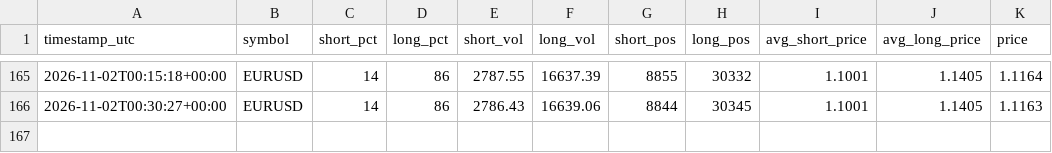
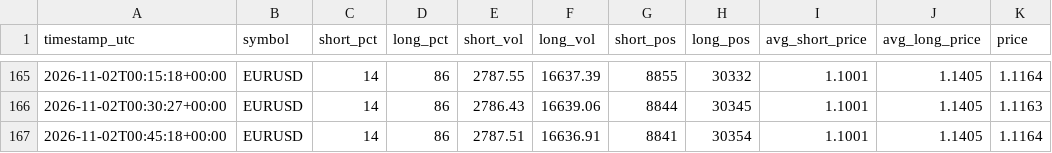
Before and after one commit to cadisticssp-source/Data-, a CSV file: data/outlook_log.csv, drawn as a sheet; only a part is shown, gaps mark what is left out.

Commit message:
reading 2026-11-02T00:45:18Z

```diff
--- a/data/outlook_log.csv
+++ b/data/outlook_log.csv
@@ -166 +166,2 @@ timestamp_utc,symbol,short_pct,long_pct,short_vol,long_vol,short_pos,long_pos,av
 2026-11-02T00:30:27+00:00,EURUSD,14,86,2786.43,16639.06,8844,30345,1.1001,1.1405,1.1163
+2026-11-02T00:45:18+00:00,EURUSD,14,86,2787.51,16636.91,8841,30354,1.1001,1.1405,1.1164
```
